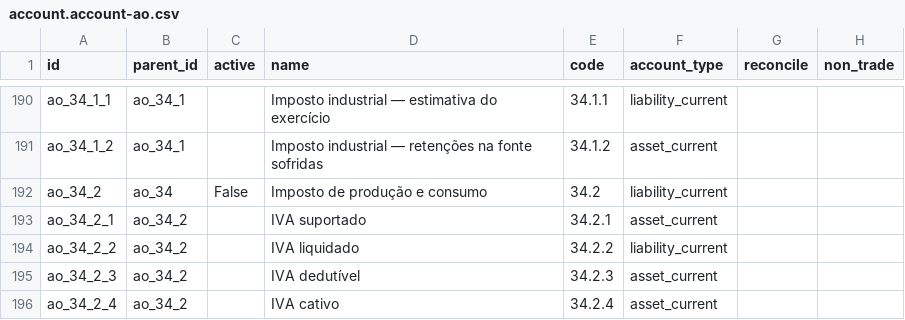
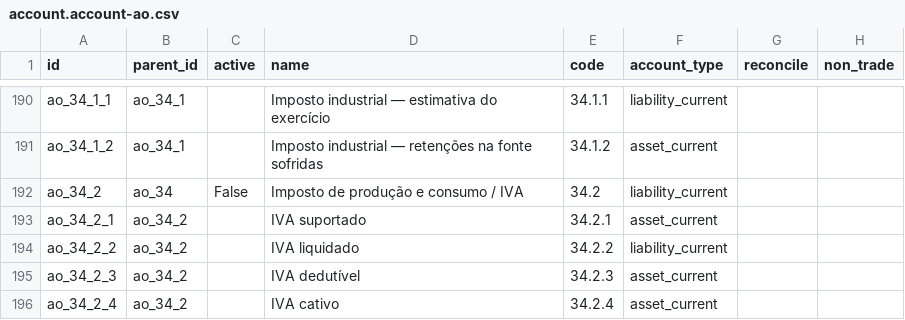
Before and after one commit to znattechnology/kututa-erp, a CSV file: custom_addons/l10n_ao/data/template/account.account-ao.csv, drawn as a sheet; only a part is shown, gaps mark what is left out.

```diff
--- a/custom_addons/l10n_ao/data/template/account.account-ao.csv
+++ b/custom_addons/l10n_ao/data/template/account.account-ao.csv
@@ -191,3 +191,3 @@ ao_34_1_1,ao_34_1,,Imposto industrial — estimativa do exercício,34.1.1,liabil
 ao_34_1_2,ao_34_1,,Imposto industrial — retenções na fonte sofridas,34.1.2,asset_current,,
-ao_34_2,ao_34,False,Imposto de produção e consumo,34.2,liability_current,,
+ao_34_2,ao_34,False,Imposto de produção e consumo / IVA,34.2,liability_current,,
 ao_34_2_1,ao_34_2,,IVA suportado,34.2.1,asset_current,,
```
Also changed, not shown: tools/data/pgc_correcoes.csv, 8 other files.
